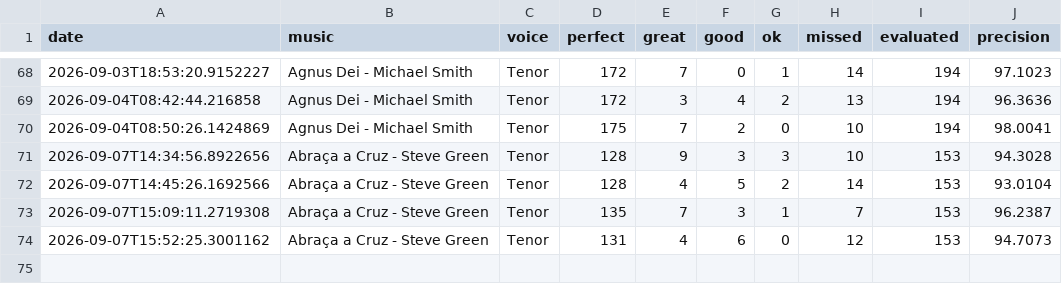
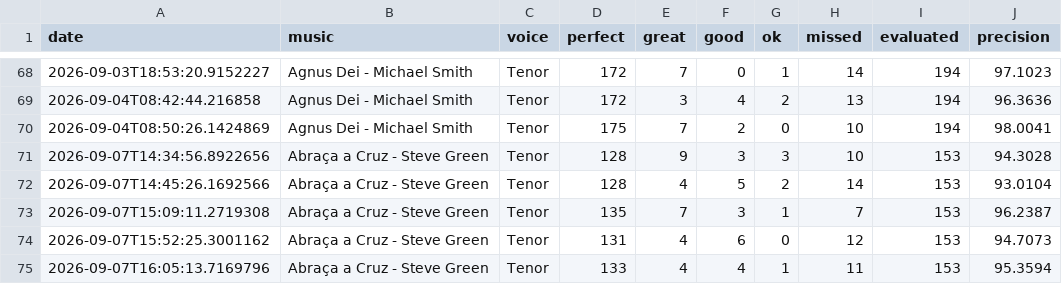
Before and after one commit to seblutzer/alianca_vocal_musics_files, a CSV file: karaoke-history/Eduardo_Lutzer.csv, drawn as a sheet; only a part is shown, gaps mark what is left out; the diff names each change by its address in the sheet, - before the commit and + after, or states it on an @@ line.

Commit message:
Sync karaoke history (merge lines): Eduardo_Lutzer.csv

```diff
--- a/karaoke-history/Eduardo_Lutzer.csv
+++ b/karaoke-history/Eduardo_Lutzer.csv
+row 75: 2026-09-07T16:05:13.7169796 | Abraça a Cruz - Steve Green | Tenor | 133 | 4 | 4 | 1 | 11 | 153 | 95.3594
```
